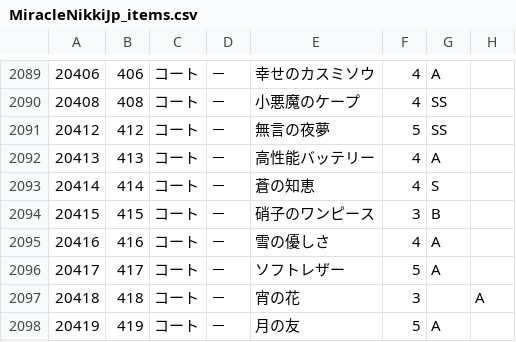
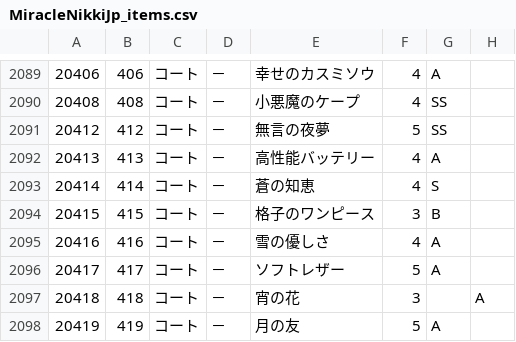
Before and after one commit to ShTair/MiracleNikkiJp_items, a CSV file: MiracleNikkiJp_items.csv, drawn as a sheet; only a part is shown, gaps mark what is left out; the diff names each change by its address in the sheet, - before the commit and + after, or states it on an @@ line.

Commit message:
sync [2018/07/03 04:35:56]

```diff
--- a/MiracleNikkiJp_items.csv
+++ b/MiracleNikkiJp_items.csv
-E2094: 硝子のワンピース
+E2094: 格子のワンピース
```
